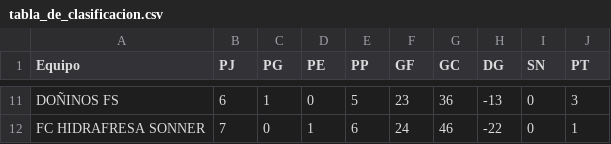
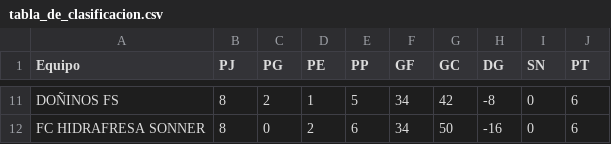
Before and after one commit to juanmartinsantos/unionvinotinto, a CSV file: static/tabla_de_clasificacion/tabla_de_clasificacion.csv, drawn as a sheet; only a part is shown, gaps mark what is left out; the diff covers the shown part only; the diff names each change by its address in the sheet, - before the commit and + after, or states it on an @@ line.

Commit message:
update table

```diff
--- a/static/tabla_de_clasificacion/tabla_de_clasificacion.csv
+++ b/static/tabla_de_clasificacion/tabla_de_clasificacion.csv
-B11 (PJ): 6
+B11 (PJ): 8
-C11 (PG): 1
+C11 (PG): 2
-D11 (PE): 0
+D11 (PE): 1
-F11 (GF): 23
+F11 (GF): 34
-G11 (GC): 36
+G11 (GC): 42
-H11 (DG): -13
+H11 (DG): -8
-J11 (PT): 3
+J11 (PT): 6
-B12 (PJ): 7
+B12 (PJ): 8
-D12 (PE): 1
+D12 (PE): 2
-F12 (GF): 24
+F12 (GF): 34
-G12 (GC): 46
+G12 (GC): 50
-H12 (DG): -22
+H12 (DG): -16
-J12 (PT): 1
+J12 (PT): 6
```
Also changed, not shown: 5 added rows, 5 removed rows and 21 edited cells elsewhere in this file.
